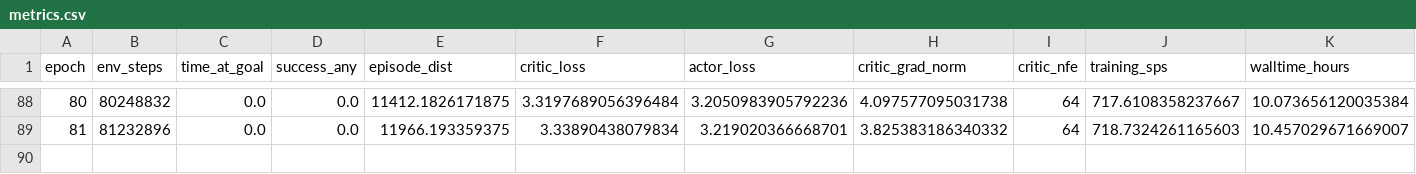
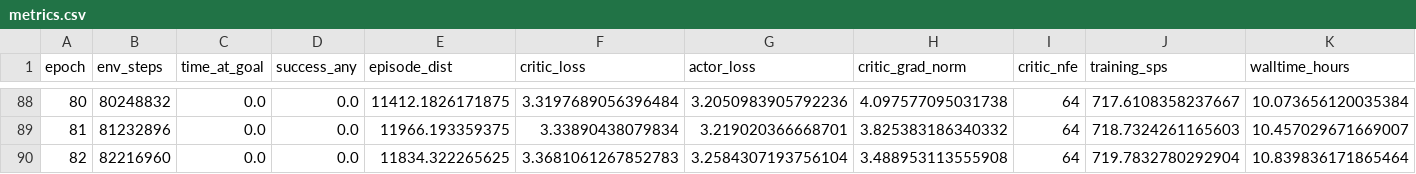
Before and after one commit to Phani-Srivatsav/DL-Project-Group-32, a CSV file: experiment_runs/run_4_breakthrough_dual_node_s16/metrics.csv, drawn as a sheet; only a part is shown, gaps mark what is left out; the diff names each change by its address in the sheet, - before the commit and + after, or states it on an @@ line.

Commit message:
Add self-contained Python code, Slurm execution scripts, and 82M step metrics to each experiment run folder

```diff
--- a/experiment_runs/run_4_breakthrough_dual_node_s16/metrics.csv
+++ b/experiment_runs/run_4_breakthrough_dual_node_s16/metrics.csv
+row 90: 82 | 82216960 | 0.0 | 0.0 | 11834.322265625 | 3.3681061267852783 | 3.2584307193756104 | 3.488953113555908 | 64 | 719.7832780292904 | 10.839836171865464
```
Also changed, not shown: 24 other files.
